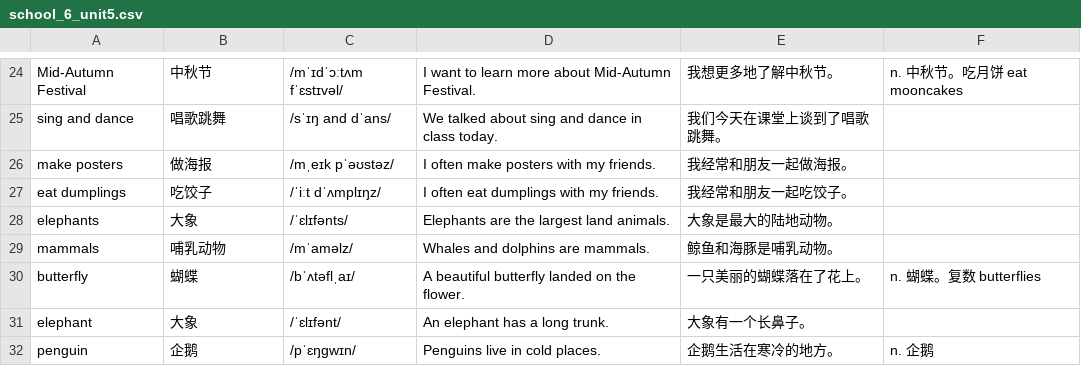
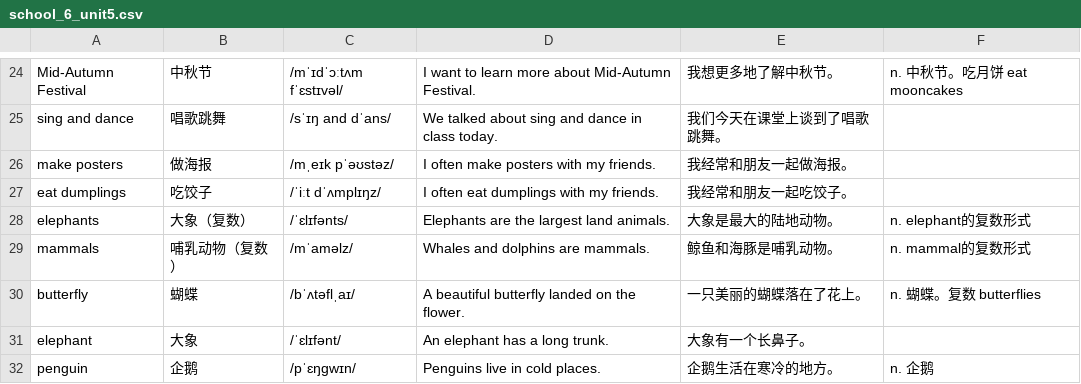
Before and after one commit to duguguiyu/remember-the-small-words, a CSV file: datasets/school_6_unit5.csv, drawn as a sheet; only a part is shown, gaps mark what is left out.

```diff
--- a/datasets/school_6_unit5.csv
+++ b/datasets/school_6_unit5.csv
@@ -27,4 +27,4 @@ make posters,做海报,/mˌe‍ɪk pˈə‍ʊstəz/,I often make posters with my
 eat dumplings,吃饺子,/ˈiːt dˈʌmplɪŋz/,I often eat dumplings with my friends.,我经常和朋友一起吃饺子。,
-elephants,大象,/ˈɛlɪfənts/,Elephants are the largest land animals.,大象是最大的陆地动物。,
-mammals,哺乳动物,/mˈamə‍lz/,Whales and dolphins are mammals.,鲸鱼和海豚是哺乳动物。,
+elephants,大象（复数）,/ˈɛlɪfənts/,Elephants are the largest land animals.,大象是最大的陆地动物。,n. elephant的复数形式
+mammals,哺乳动物（复数）,/mˈamə‍lz/,Whales and dolphins are mammals.,鲸鱼和海豚是哺乳动物。,n. mammal的复数形式
 butterfly,蝴蝶,/bˈʌtəflˌa‍ɪ/,A beautiful butterfly landed on the flower.,一只美丽的蝴蝶落在了花上。,n. 蝴蝶。复数 butterflies
```
Also changed, not shown: datasets/school_6_unit4.csv, datasets/school_6_unit6.csv.
